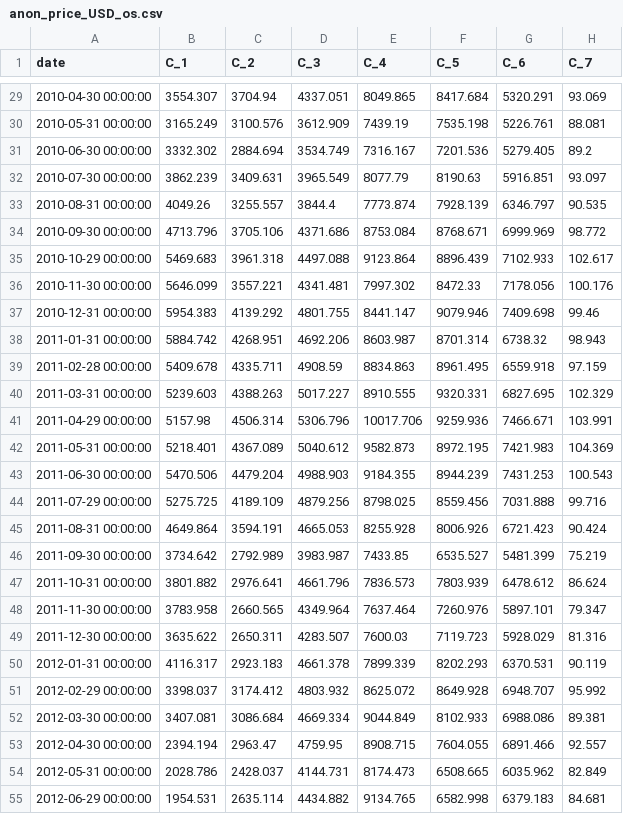
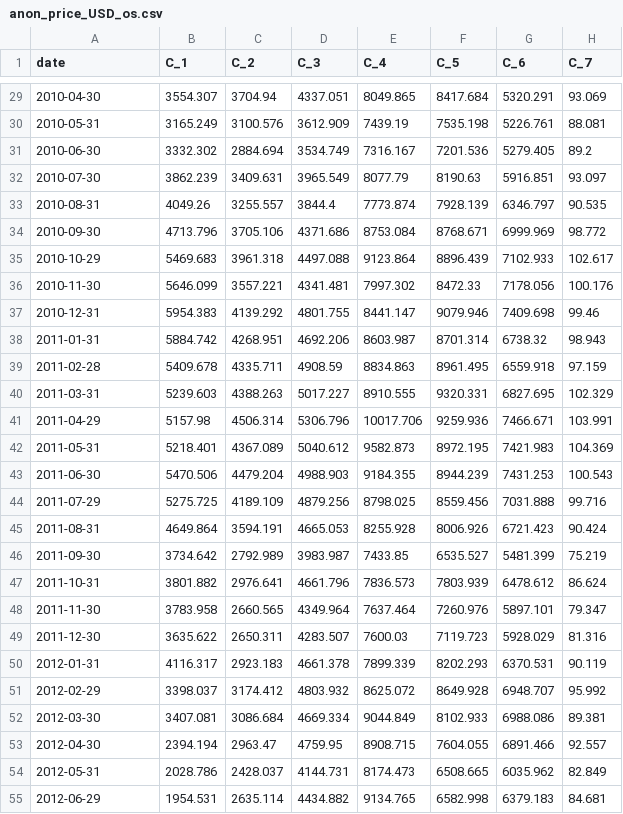
Before and after one commit to BastiaanvG/data, a CSV file: anon_price_USD_os.csv, drawn as a sheet; only a part is shown, gaps mark what is left out; the diff covers the shown part only; the diff names each change by its address in the sheet, - before the commit and + after, or states it on an @@ line.

```diff
--- a/anon_price_USD_os.csv
+++ b/anon_price_USD_os.csv
-A29 (date): 2010-04-30 00:00:00
+A29 (date): 2010-04-30
-A30 (date): 2010-05-31 00:00:00
+A30 (date): 2010-05-31
-A31 (date): 2010-06-30 00:00:00
+A31 (date): 2010-06-30
-A32 (date): 2010-07-30 00:00:00
+A32 (date): 2010-07-30
-A33 (date): 2010-08-31 00:00:00
+A33 (date): 2010-08-31
-A34 (date): 2010-09-30 00:00:00
+A34 (date): 2010-09-30
-A35 (date): 2010-10-29 00:00:00
+A35 (date): 2010-10-29
-A36 (date): 2010-11-30 00:00:00
+A36 (date): 2010-11-30
-A37 (date): 2010-12-31 00:00:00
+A37 (date): 2010-12-31
-A38 (date): 2011-01-31 00:00:00
+A38 (date): 2011-01-31
-A39 (date): 2011-02-28 00:00:00
+A39 (date): 2011-02-28
-A40 (date): 2011-03-31 00:00:00
+A40 (date): 2011-03-31
-A41 (date): 2011-04-29 00:00:00
+A41 (date): 2011-04-29
-A42 (date): 2011-05-31 00:00:00
+A42 (date): 2011-05-31
-A43 (date): 2011-06-30 00:00:00
+A43 (date): 2011-06-30
-A44 (date): 2011-07-29 00:00:00
+A44 (date): 2011-07-29
-A45 (date): 2011-08-31 00:00:00
+A45 (date): 2011-08-31
-A46 (date): 2011-09-30 00:00:00
+A46 (date): 2011-09-30
-A47 (date): 2011-10-31 00:00:00
+A47 (date): 2011-10-31
-A48 (date): 2011-11-30 00:00:00
+A48 (date): 2011-11-30
-A49 (date): 2011-12-30 00:00:00
+A49 (date): 2011-12-30
-A50 (date): 2012-01-31 00:00:00
+A50 (date): 2012-01-31
-A51 (date): 2012-02-29 00:00:00
+A51 (date): 2012-02-29
-A52 (date): 2012-03-30 00:00:00
+A52 (date): 2012-03-30
-A53 (date): 2012-04-30 00:00:00
+A53 (date): 2012-04-30
-A54 (date): 2012-05-31 00:00:00
+A54 (date): 2012-05-31
-A55 (date): 2012-06-29 00:00:00
+A55 (date): 2012-06-29
```
Also changed, not shown: 105 edited cells elsewhere in this file.
